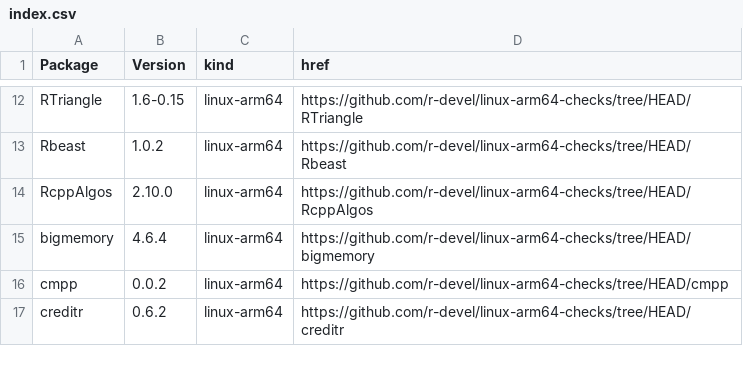
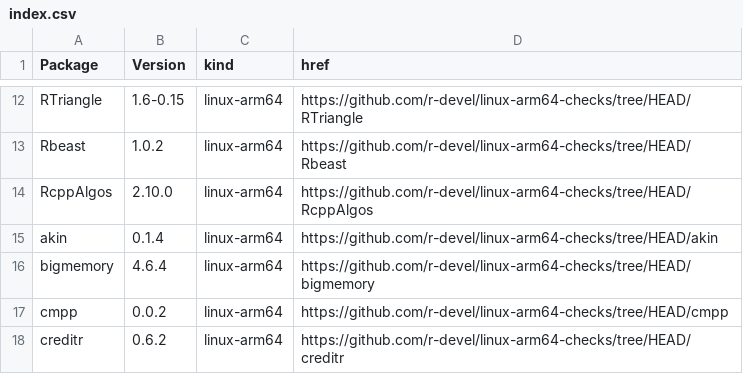
Before and after one commit to r-devel/linux-arm64-checks, a CSV file: index.csv, drawn as a sheet; only a part is shown, gaps mark what is left out.

```diff
--- a/index.csv
+++ b/index.csv
@@ -14,2 +14,3 @@ Rbeast,1.0.2,linux-arm64,https://github.com/r-devel/linux-arm64-checks/tree/HEAD
 RcppAlgos,2.10.0,linux-arm64,https://github.com/r-devel/linux-arm64-checks/tree/HEAD/RcppAlgos
+akin,0.1.4,linux-arm64,https://github.com/r-devel/linux-arm64-checks/tree/HEAD/akin
 bigmemory,4.6.4,linux-arm64,https://github.com/r-devel/linux-arm64-checks/tree/HEAD/bigmemory
```
Also changed, not shown: 4 other files.
